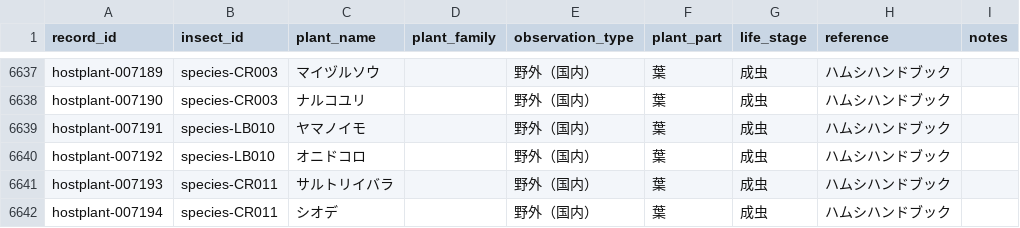
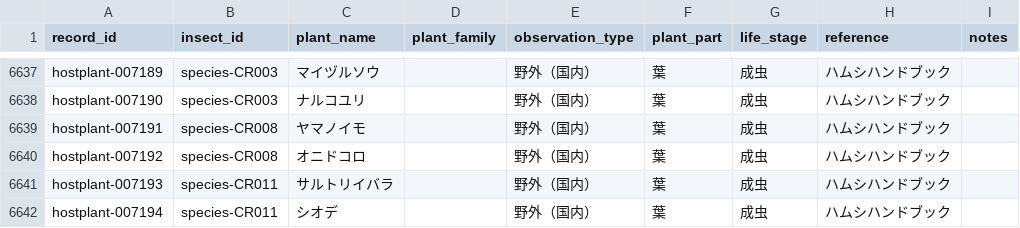
Before and after one commit to orau98/orau98.github.io, a CSV file: public/hostplants.csv, drawn as a sheet; only a part is shown, gaps mark what is left out.

Commit message:
fix(leafbeetle): unify キイロクビナガハムシ to Lilioceris rugata (CR008); update hostplants (LB010→CR008) and drop erroneous lugens entry

```diff
--- a/public/hostplants.csv
+++ b/public/hostplants.csv
@@ -6638,4 +6638,4 @@ hostplant-007189,species-CR003,マイヅルソウ,,野外（国内）,葉,成虫
 hostplant-007190,species-CR003,ナルコユリ,,野外（国内）,葉,成虫,ハムシハンドブック,
-hostplant-007191,species-LB010,ヤマノイモ,,野外（国内）,葉,成虫,ハムシハンドブック,
-hostplant-007192,species-LB010,オニドコロ,,野外（国内）,葉,成虫,ハムシハンドブック,
+hostplant-007191,species-CR008,ヤマノイモ,,野外（国内）,葉,成虫,ハムシハンドブック,
+hostplant-007192,species-CR008,オニドコロ,,野外（国内）,葉,成虫,ハムシハンドブック,
 hostplant-007193,species-CR011,サルトリイバラ,,野外（国内）,葉,成虫,ハムシハンドブック,
```
Also changed, not shown: 1 other file.
